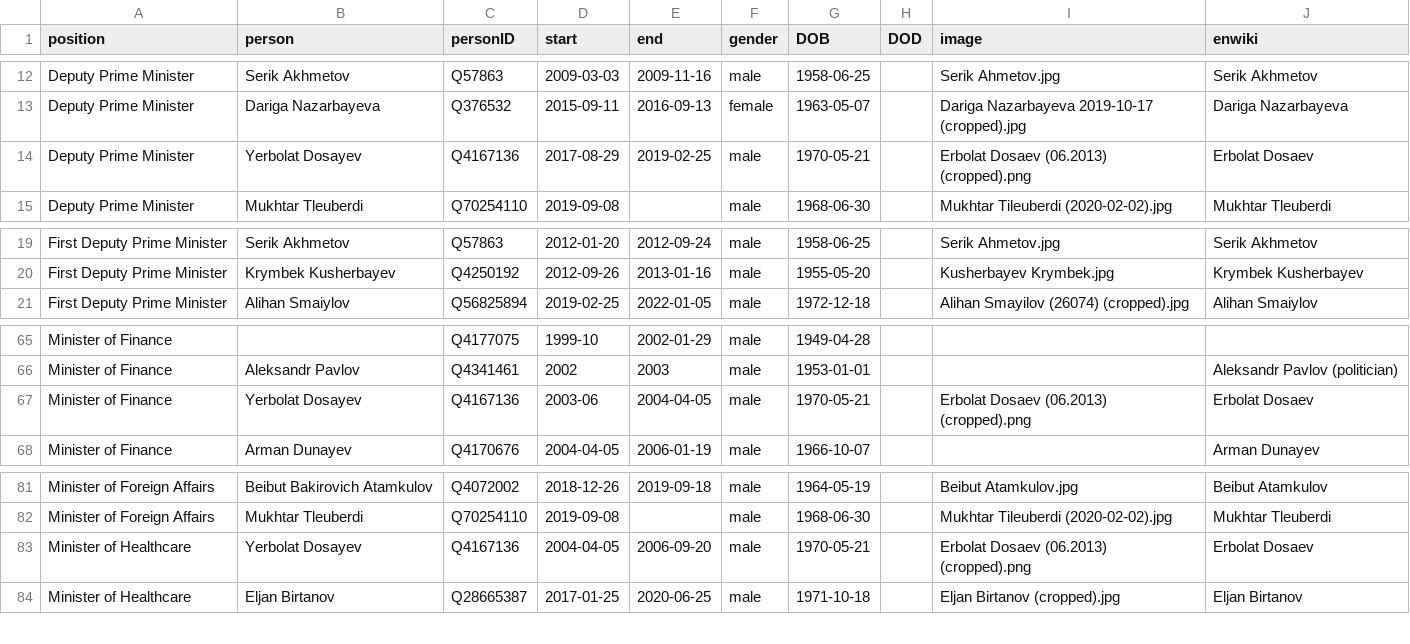
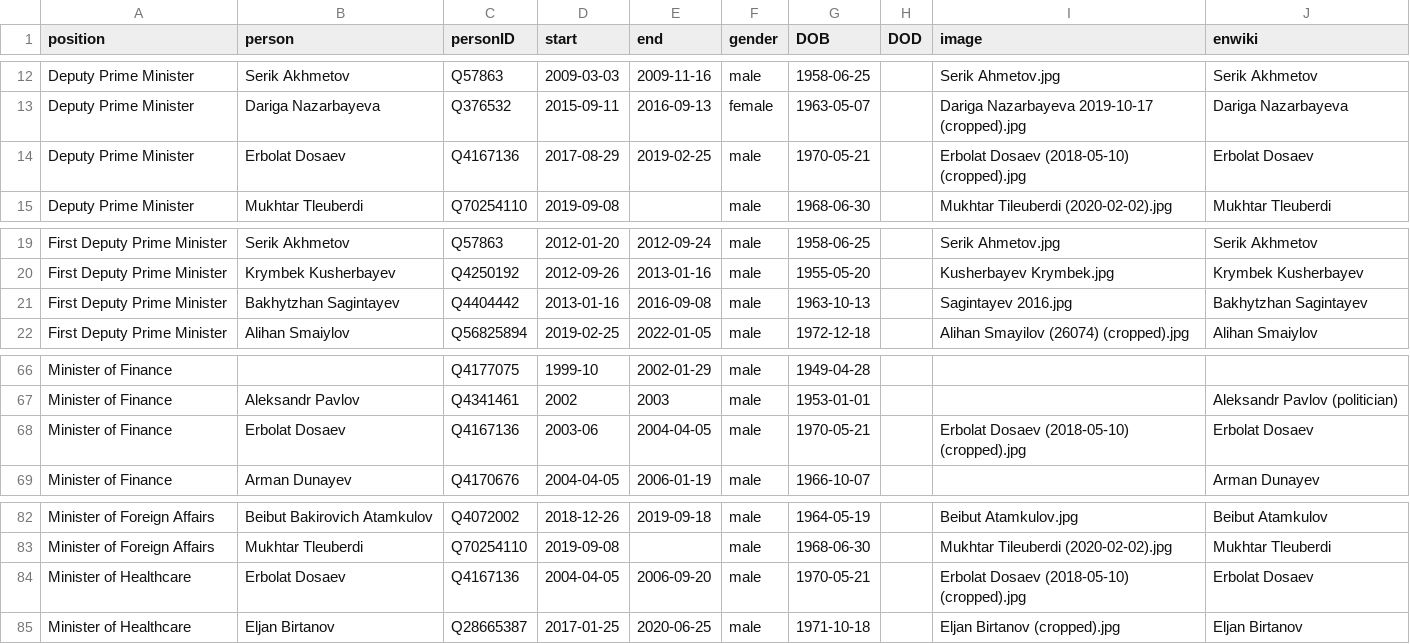
Before and after one commit to every-politician-scrapers/kazakhstan-cabinet, a CSV file: html/holders21.csv, drawn as a sheet; only a part is shown, gaps mark what is left out; the diff covers the shown part only.

```diff
--- a/html/holders21.csv
+++ b/html/holders21.csv
@@ -13,3 +13,3 @@ Deputy Prime Minister,Serik Akhmetov,Q57863,2009-03-03,2009-11-16,male,1958-06-2
 Deputy Prime Minister,Dariga Nazarbayeva,Q376532,2015-09-11,2016-09-13,female,1963-05-07,,Dariga Nazarbayeva 2019-10-17 (cropped).jpg,Dariga Nazarbayeva
-Deputy Prime Minister,Yerbolat Dosayev,Q4167136,2017-08-29,2019-02-25,male,1970-05-21,,Erbolat Dosaev (06.2013) (cropped).png,Erbolat Dosaev
+Deputy Prime Minister,Erbolat Dosaev,Q4167136,2017-08-29,2019-02-25,male,1970-05-21,,Erbolat Dosaev (2018-05-10) (cropped).jpg,Erbolat Dosaev
 Deputy Prime Minister,Mukhtar Tleuberdi,Q70254110,2019-09-08,,male,1968-06-30,,Mukhtar Tileuberdi (2020-02-02).jpg,Mukhtar Tleuberdi
@@ -20,2 +20,3 @@ First Deputy Prime Minister,Serik Akhmetov,Q57863,2012-01-20,2012-09-24,male,195
 First Deputy Prime Minister,Krymbek Kusherbayev,Q4250192,2012-09-26,2013-01-16,male,1955-05-20,,Kusherbayev Krymbek.jpg,Krymbek Kusherbayev
+First Deputy Prime Minister,Bakhytzhan Sagintayev,Q4404442,2013-01-16,2016-09-08,male,1963-10-13,,Sagintayev 2016.jpg,Bakhytzhan Sagintayev
 First Deputy Prime Minister,Alihan Smaiylov,Q56825894,2019-02-25,2022-01-05,male,1972-12-18,,Alihan Smayilov (26074) (cropped).jpg,Alihan Smaiylov
@@ -66,3 +67,3 @@ Minister of Finance,,Q4177075,1999-10,2002-01-29,male,1949-04-28,,,
 Minister of Finance,Aleksandr Pavlov,Q4341461,2002,2003,male,1953-01-01,,,Aleksandr Pavlov (politician)
-Minister of Finance,Yerbolat Dosayev,Q4167136,2003-06,2004-04-05,male,1970-05-21,,Erbolat Dosaev (06.2013) (cropped).png,Erbolat Dosaev
+Minister of Finance,Erbolat Dosaev,Q4167136,2003-06,2004-04-05,male,1970-05-21,,Erbolat Dosaev (2018-05-10) (cropped).jpg,Erbolat Dosaev
 Minister of Finance,Arman Dunayev,Q4170676,2004-04-05,2006-01-19,male,1966-10-07,,,Arman Dunayev
@@ -82,3 +83,3 @@ Minister of Foreign Affairs,Beibut Bakirovich Atamkulov,Q4072002,2018-12-26,2019
 Minister of Foreign Affairs,Mukhtar Tleuberdi,Q70254110,2019-09-08,,male,1968-06-30,,Mukhtar Tileuberdi (2020-02-02).jpg,Mukhtar Tleuberdi
-Minister of Healthcare,Yerbolat Dosayev,Q4167136,2004-04-05,2006-09-20,male,1970-05-21,,Erbolat Dosaev (06.2013) (cropped).png,Erbolat Dosaev
+Minister of Healthcare,Erbolat Dosaev,Q4167136,2004-04-05,2006-09-20,male,1970-05-21,,Erbolat Dosaev (2018-05-10) (cropped).jpg,Erbolat Dosaev
 Minister of Healthcare,Eljan Birtanov,Q28665387,2017-01-25,2020-06-25,male,1971-10-18,,Eljan Birtanov (cropped).jpg,Eljan Birtanov
```
Also changed, not shown: 10 added rows and 6 edited cells elsewhere in this file, html/current.csv, 1 other file.
